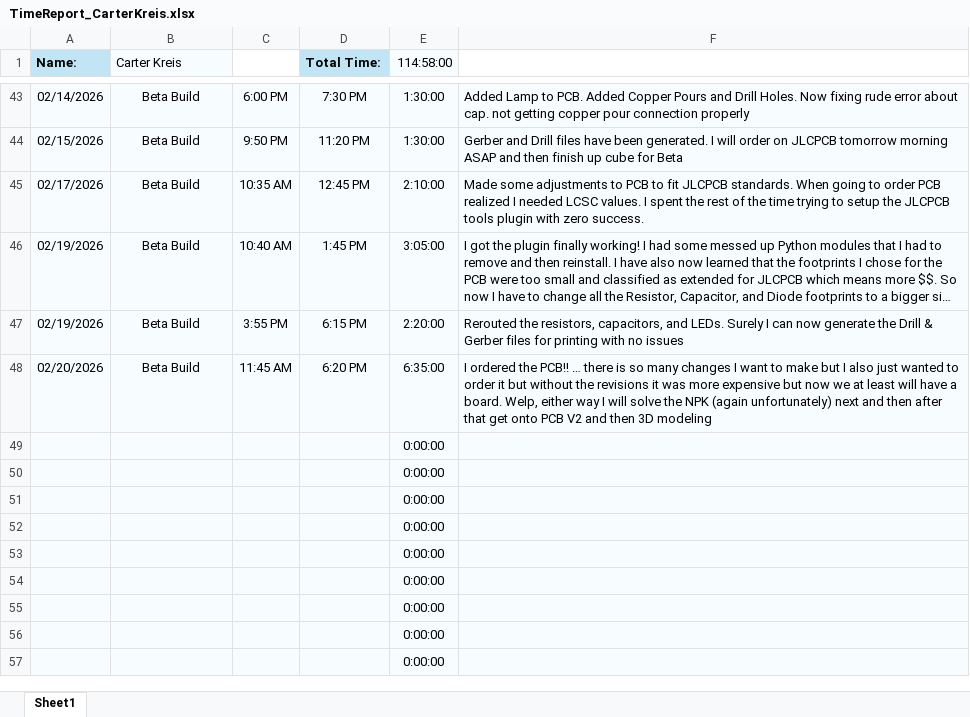
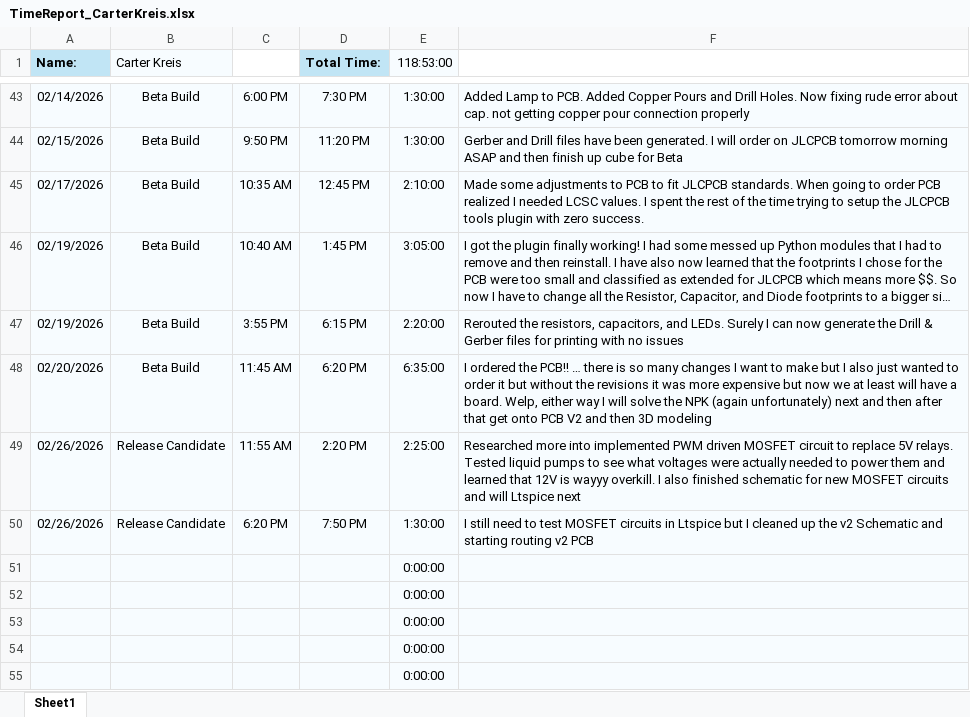
Before and after one commit to aboler/plant-partner, an Excel workbook: Documentation/Contributions/TimeReport_CarterKreis.xlsx, sheet Sheet1, drawn as a sheet; only a part is shown, gaps mark what is left out; the shorter side is filled out with more unchanged rows; long unchanged cells end in …; values as stored, in another font and other column widths than the file's, no borders; removed rows and columns are numbered as before the commit, all else as after; the diff names each change by its address in the sheet, - before the commit and + after, or states it on an @@ line.

Commit message:
I still need to test MOSFET circuits in Ltspice but I cleaned up the v2 Schematic and starting routing v2 PCB

```diff
--- a/Documentation/Contributions/TimeReport_CarterKreis.xlsx (sheet Sheet1)
+++ b/Documentation/Contributions/TimeReport_CarterKreis.xlsx (sheet Sheet1)
-E1: 114:58:00
+E1: 118:53:00
-row 49:  |  |  |  | 0:00:00
-row 50:  |  |  |  | 0:00:00
+row 49: 02/26/2026 | Release Candidate | 11:55 AM | 2:20 PM | 2:25:00 | Researched more into implemented PWM driven MOSFET circuit to replace 5V relays. Tested liquid pumps to see what voltages were actually needed to power them and learned that 12V is wayyy overkill. I also finished schematic for new MOSFET circuits and will Ltspice next
+row 50: 02/26/2026 | Release Candidate | 6:20 PM | 7:50 PM | 1:30:00 | I still need to test MOSFET circuits in Ltspice but I cleaned up the v2 Schematic and starting routing v2 PCB
```
Also changed, not shown: 14 other files.
